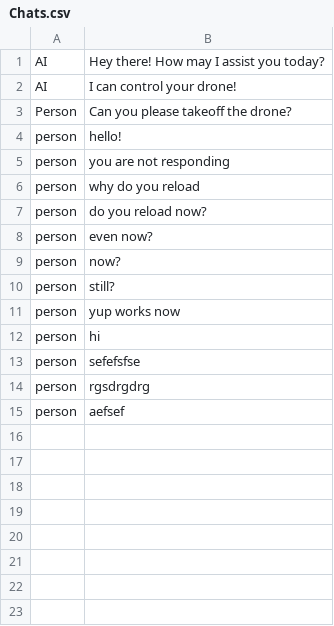
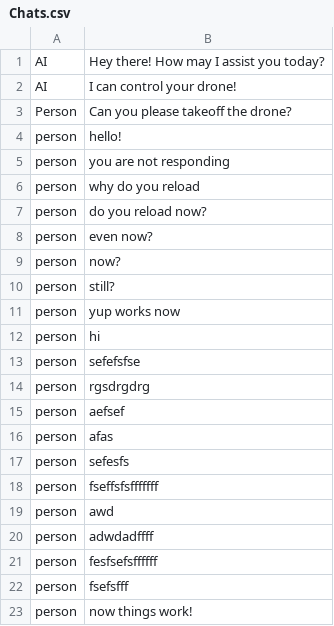
Before and after one commit to VineetSunku/Multimodal_AI_In_Drone, a CSV file: logs/Chats.csv, drawn as a sheet.

Commit message:
Chat WIP

```diff
--- a/logs/Chats.csv
+++ b/logs/Chats.csv
@@ -15 +15,9 @@ person,rgsdrgdrg
 person,aefsef
+person,afas
+person,sefesfs
+person,fseffsfsfffffff
+person,awd
+person,adwdadffff
+person,fesfsefsffffff
+person,fsefsfff
+person,now things work!
```
Also changed, not shown: 29 other files.
